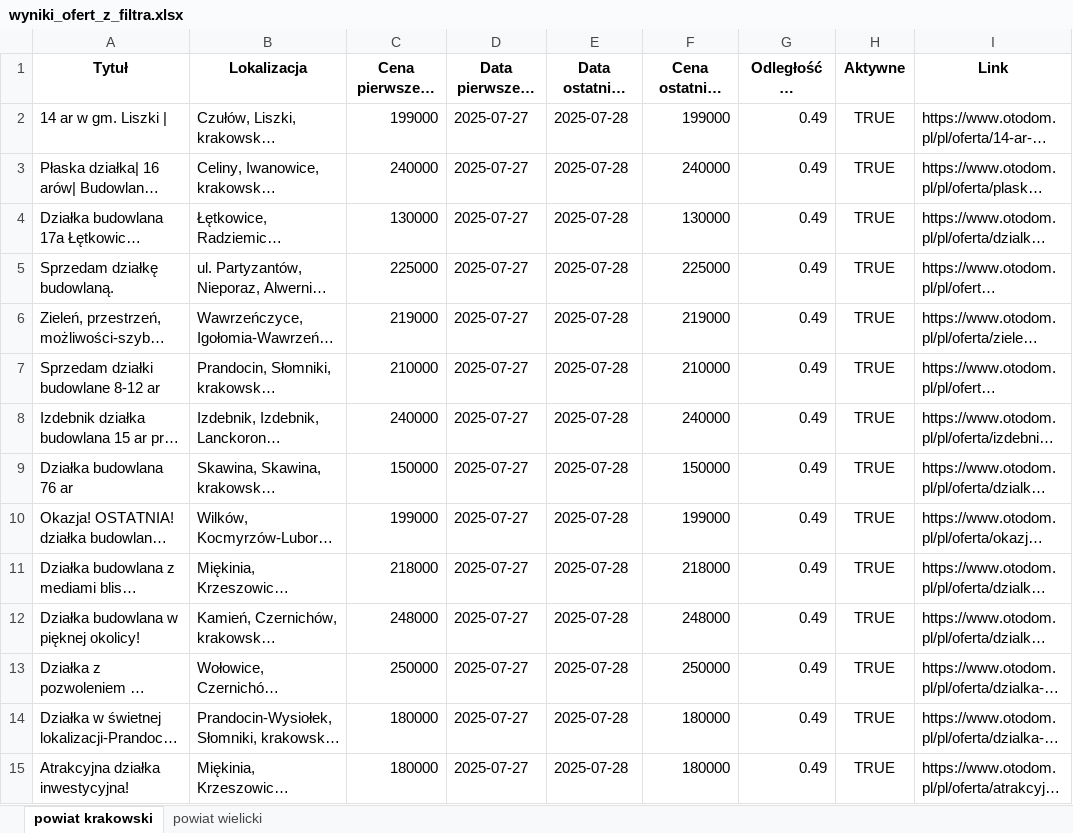
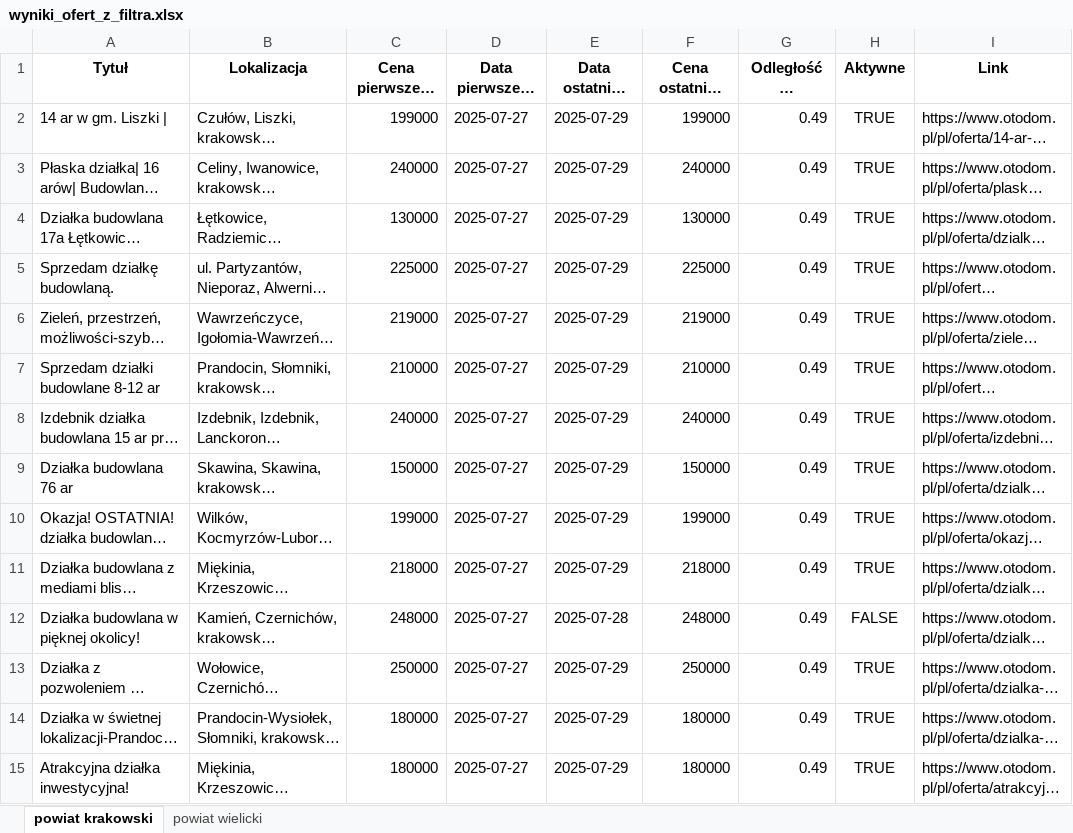
Before and after one commit to ciamek94/plots_script, an Excel workbook: wyniki_ofert_z_filtra.xlsx, sheet powiat krakowski, drawn as a sheet; only a part is shown; long unchanged cells end in …; values as stored, in another font and other column widths than the file's, no borders; the diff covers the shown part only; the diff names each change by its address in the sheet, - before the commit and + after, or states it on an @@ line.

```diff
--- a/wyniki_ofert_z_filtra.xlsx (sheet powiat krakowski)
+++ b/wyniki_ofert_z_filtra.xlsx (sheet powiat krakowski)
-E2:E11 (Data ostatniej aktualizacji): 2025-07-28
+E2:E11 (Data ostatniej aktualizacji): 2025-07-29
-H12 (Aktywne): TRUE
+H12 (Aktywne): FALSE
-E13:E15 (Data ostatniej aktualizacji): 2025-07-28
+E13:E15 (Data ostatniej aktualizacji): 2025-07-29
```
Also changed, not shown: 2 added rows and 44 edited cells elsewhere in this sheet, sheet powiat wielicki.
